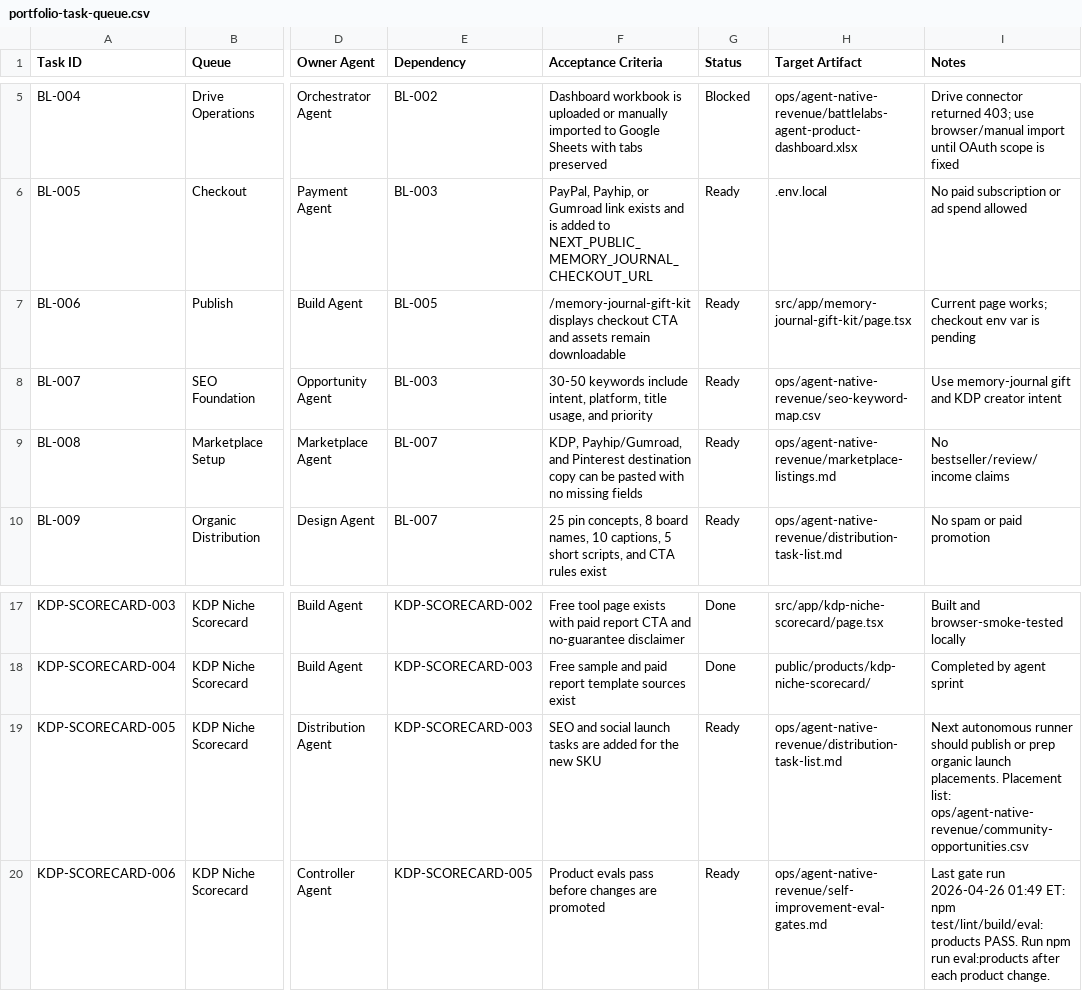
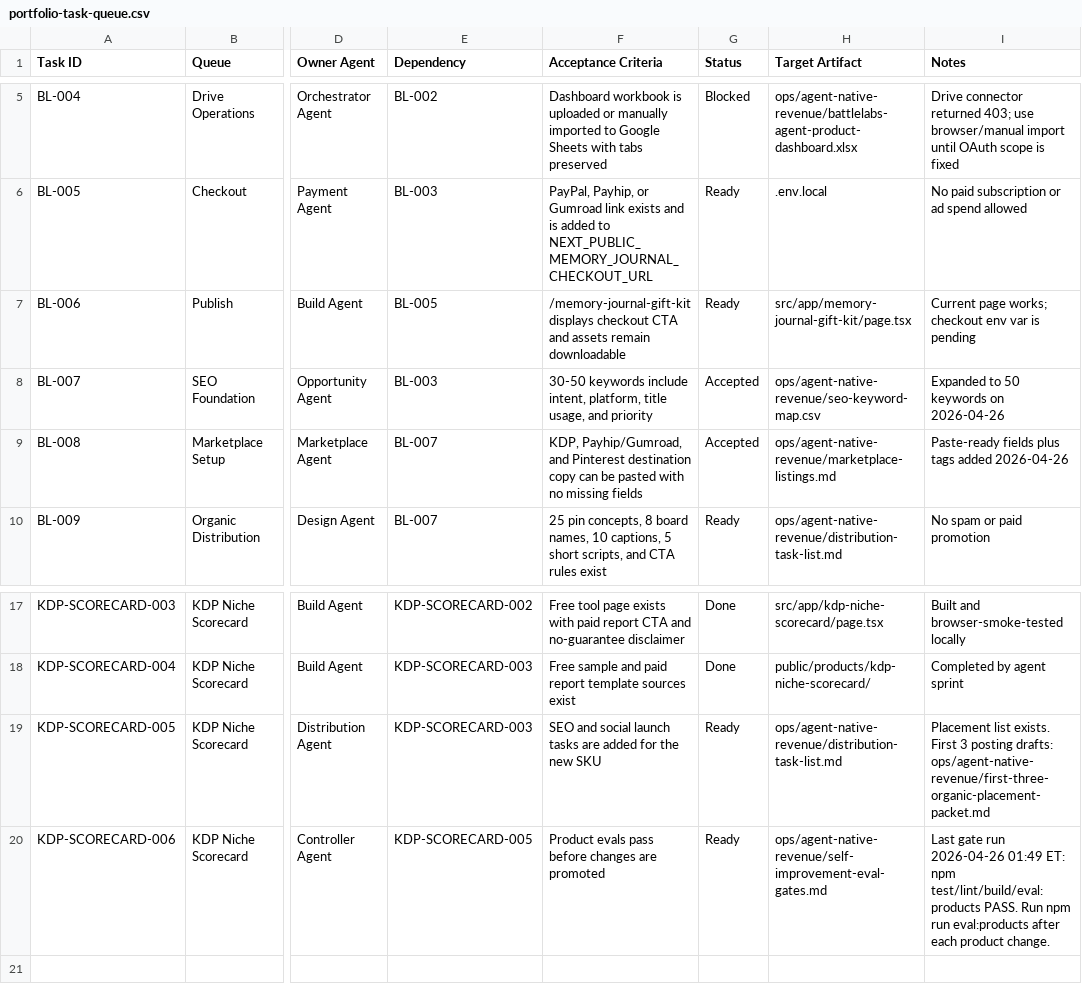
Before and after one commit to caseybattle/Battlelabs-live, a CSV file: ops/agent-native-revenue/portfolio-task-queue.csv, drawn as a sheet; only a part is shown, gaps mark what is left out; the diff names each change by its address in the sheet, - before the commit and + after, or states it on an @@ line.

```diff
--- a/ops/agent-native-revenue/portfolio-task-queue.csv
+++ b/ops/agent-native-revenue/portfolio-task-queue.csv
-G8:G9 (Status): Ready
+G8:G9 (Status): Accepted
-I8 (Notes): Use memory-journal gift and KDP creator intent
+I8 (Notes): Expanded to 50 keywords on 2026-04-26
-I9 (Notes): No bestseller/review/income claims
+I9 (Notes): Paste-ready fields plus tags added 2026-04-26
-I19 (Notes): Next autonomous runner should publish or prep organic launch placements. Placement list: ops/agent-native-revenue/community-opportunities.csv
+I19 (Notes): Placement list exists. First 3 posting drafts: ops/agent-native-revenue/first-three-organic-placement-packet.md
```
Also changed, not shown: ops/agent-native-revenue/battlelabs-agent-product-dashboard.csv, ops/agent-native-revenue/seo-keyword-map.csv, 2 other files.
